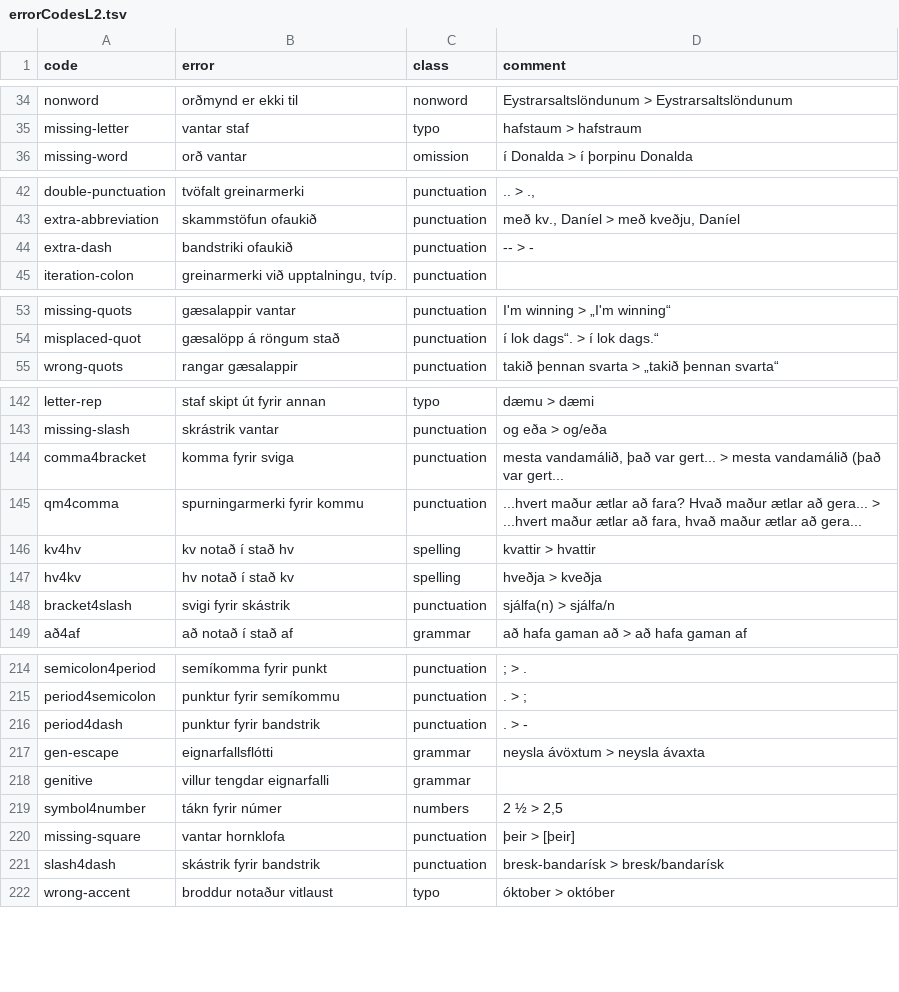
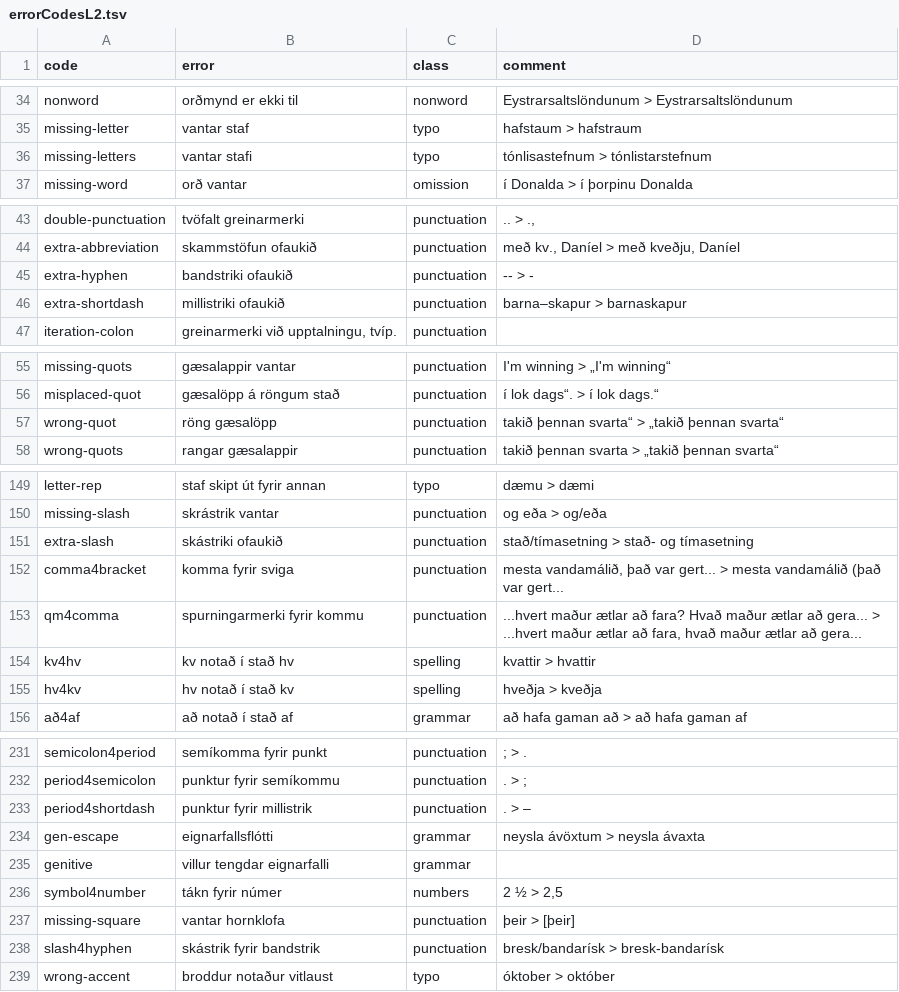
Before and after one commit to antonkarl/iceErrorCorpusSpecialized, a TSV file: errorCodesL2.tsv, drawn as a sheet; only a part is shown, gaps mark what is left out; the diff covers the shown part only.

Commit message:
updated error codes

```diff
--- a/errorCodesL2.tsv
+++ b/errorCodesL2.tsv
@@ -35,2 +35,3 @@ nonword	orðmynd er ekki til	nonword	Eystrarsaltslöndunum > Eystrarsaltslöndun
 missing-letter	vantar staf	typo	hafstaum > hafstraum
+missing-letters	vantar stafi	typo	tónlisastefnum > tónlistarstefnum
 missing-word	orð vantar	omission	í Donalda > í þorpinu Donalda
@@ -43,3 +44,4 @@ double-punctuation	tvöfalt greinarmerki	punctuation	.. > .,
 extra-abbreviation	skammstöfun ofaukið	punctuation	með kv., Daníel > með kveðju, Daníel
-extra-dash	bandstriki ofaukið	punctuation	-- > -
+extra-hyphen	bandstriki ofaukið	punctuation	-- > -
+extra-shortdash	millistriki ofaukið	punctuation	barna–skapur > barnaskapur
 iteration-colon	greinarmerki við upptalningu, tvíp.	punctuation	
@@ -54,2 +56,3 @@ missing-quots	gæsalappir vantar	punctuation	I'm winning > „I'm winning“
 misplaced-quot	gæsalöpp á röngum stað	punctuation	í lok dags“. > í lok dags.“
+wrong-quot	röng gæsalöpp	punctuation	takið þennan svarta“ > „takið þennan svarta“
 wrong-quots	rangar gæsalappir	punctuation	takið þennan svarta > „takið þennan svarta“
@@ -143,2 +150,3 @@ letter-rep	staf skipt út fyrir annan	typo	dæmu > dæmi
 missing-slash	skrástrik vantar	punctuation	og eða > og/eða
+extra-slash	skástriki ofaukið	punctuation	stað/tímasetning > stað- og tímasetning
 comma4bracket	komma fyrir sviga	punctuation	mesta vandamálið, það var gert... > mesta vandamálið (það var gert...
@@ -147,3 +155,2 @@ kv4hv	kv notað í stað hv	spelling	kvattir > hvattir
 hv4kv	hv notað í stað kv	spelling	hveðja > kveðja
-bracket4slash	svigi fyrir skástrik	punctuation	sjálfa(n) > sjálfa/n
 að4af	að notað í stað af	grammar	að hafa gaman að > að hafa gaman af
@@ -215,3 +232,3 @@ semicolon4period	semíkomma fyrir punkt	punctuation	; > .
 period4semicolon	punktur fyrir semíkommu	punctuation	. > ;
-period4dash	punktur fyrir bandstrik	punctuation	. > -
+period4shortdash	punktur fyrir millistrik	punctuation	. > –
 gen-escape	eignarfallsflótti	grammar	neysla ávöxtum > neysla ávaxta
@@ -220,3 +237,3 @@ symbol4number	tákn fyrir númer	numbers	2 ½ > 2,5
 missing-square	vantar hornklofa	punctuation	þeir > [þeir]
-slash4dash	skástrik fyrir bandstrik	punctuation	bresk-bandarísk > bresk/bandarísk
+slash4hyphen	skástrik fyrir bandstrik	punctuation	bresk/bandarísk > bresk-bandarísk
 wrong-accent	broddur notaður vitlaust	typo	óktober > október
```
Also changed, not shown: 14 added rows and 18 edited cells elsewhere in this file.
